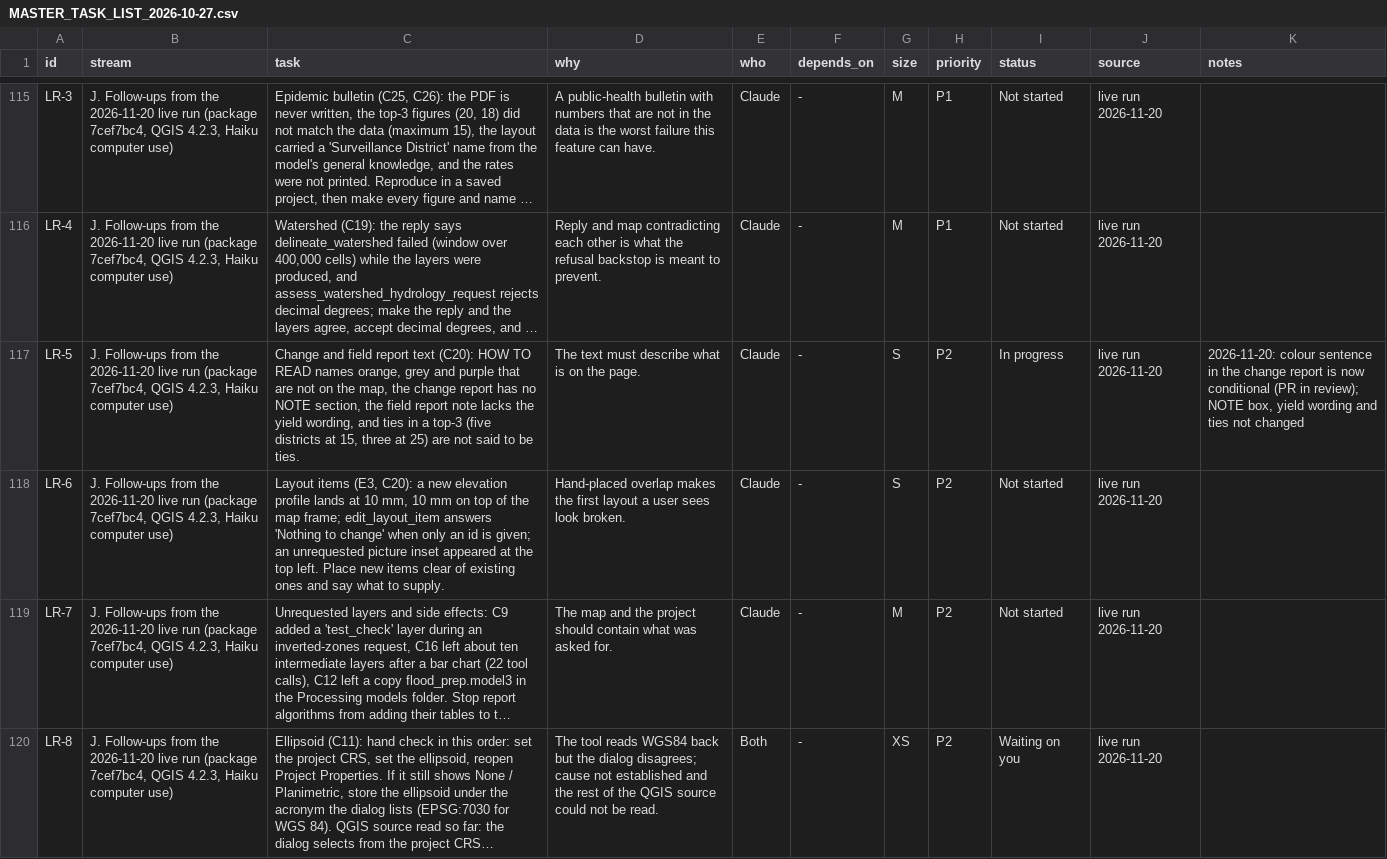
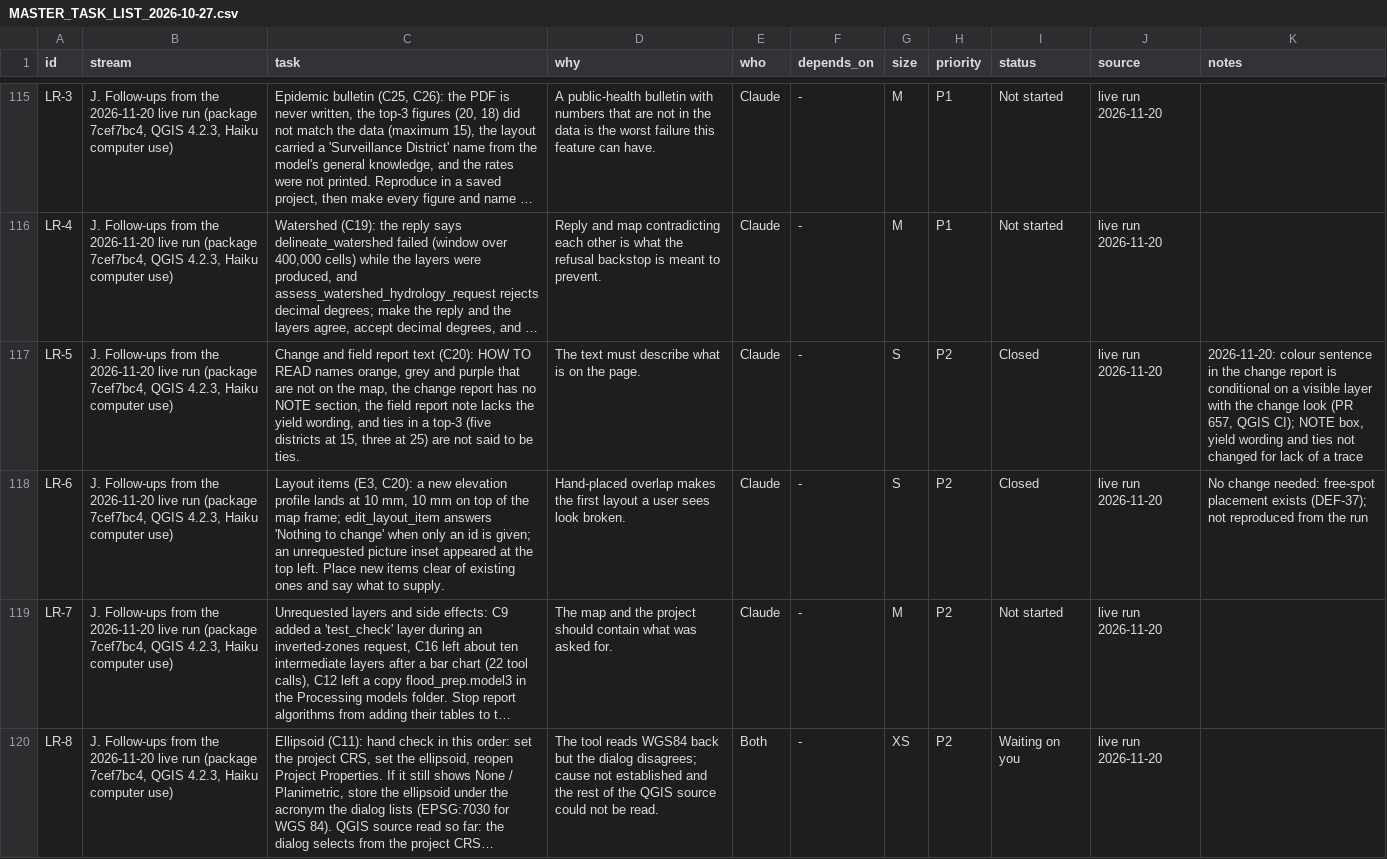
Before and after one commit to http-solution/cartogen-ai-qgis-plugin, a CSV file: docs/MASTER_TASK_LIST_2026-10-27.csv, drawn as a sheet; only a part is shown, gaps mark what is left out; long unchanged cells end in …; the diff covers the shown part only; the diff names each change by its address in the sheet, - before the commit and + after, or states it on an @@ line.

```diff
--- a/docs/MASTER_TASK_LIST_2026-10-27.csv
+++ b/docs/MASTER_TASK_LIST_2026-10-27.csv
-I117 (status): In progress
+I117 (status): Closed
-K117 (notes): …report is now conditional (PR in review); NOTE box, yield wording and ties not changed
+K117 (notes): …report is conditional on a visible layer with the change look (PR 657, QGIS CI); NOTE box, yield wording and ties not changed for lack of a trace
-I118 (status): Not started
+I118 (status): Closed
-K118 (notes): (empty)
+K118 (notes): No change needed: free-spot placement exists (DEF-37); not reproduced from the run
```
Also changed, not shown: 2 edited cells elsewhere in this file, 2 other files.
